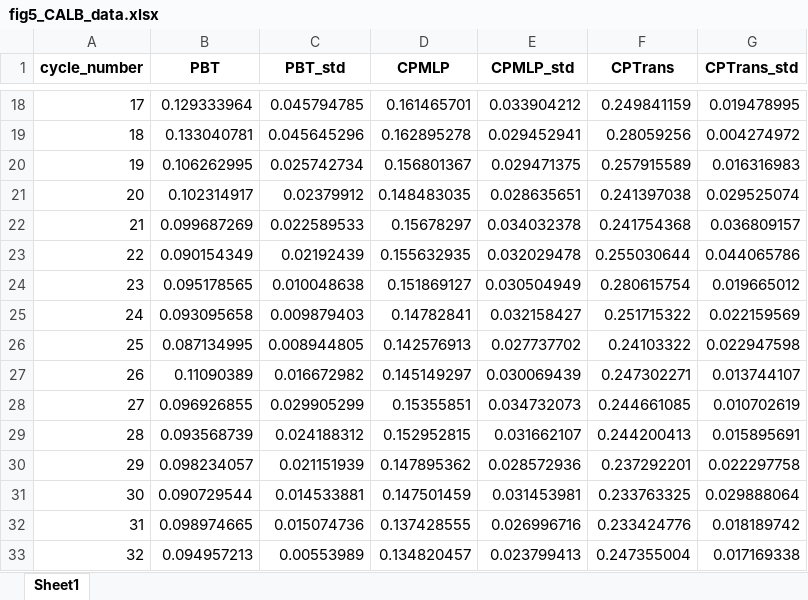
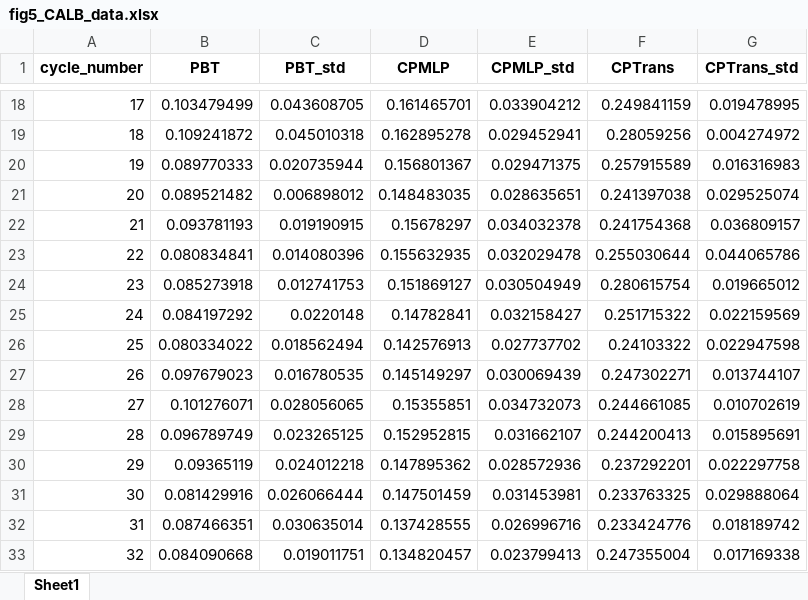
Before and after one commit to Ruifeng-Tan/PBT, an Excel workbook: results/fig5_CALB_data.xlsx, sheet Sheet1, drawn as a sheet; only a part is shown, gaps mark what is left out; values as stored, in another font and other column widths than the file's, no borders; the diff covers the shown part only; the diff names each change by its address in the sheet, - before the commit and + after, or states it on an @@ line.

```diff
--- a/results/fig5_CALB_data.xlsx (sheet Sheet1)
+++ b/results/fig5_CALB_data.xlsx (sheet Sheet1)
-B18 (PBT): 0.129333964
+B18 (PBT): 0.103479499
-C18 (PBT_std): 0.045794785
+C18 (PBT_std): 0.043608705
-B19 (PBT): 0.133040781
+B19 (PBT): 0.109241872
-C19 (PBT_std): 0.045645296
+C19 (PBT_std): 0.045010318
-B20 (PBT): 0.106262995
+B20 (PBT): 0.089770333
-C20 (PBT_std): 0.025742734
+C20 (PBT_std): 0.020735944
-B21 (PBT): 0.102314917
+B21 (PBT): 0.089521482
-C21 (PBT_std): 0.02379912
+C21 (PBT_std): 0.006898012
-B22 (PBT): 0.099687269
+B22 (PBT): 0.093781193
-C22 (PBT_std): 0.022589533
+C22 (PBT_std): 0.019190915
-B23 (PBT): 0.090154349
+B23 (PBT): 0.080834841
-C23 (PBT_std): 0.02192439
+C23 (PBT_std): 0.014080396
-B24 (PBT): 0.095178565
+B24 (PBT): 0.085273918
-C24 (PBT_std): 0.010048638
+C24 (PBT_std): 0.012741753
-B25 (PBT): 0.093095658
+B25 (PBT): 0.084197292
-C25 (PBT_std): 0.009879403
+C25 (PBT_std): 0.0220148
-B26 (PBT): 0.087134995
+B26 (PBT): 0.080334022
-C26 (PBT_std): 0.008944805
+C26 (PBT_std): 0.018562494
-B27 (PBT): 0.11090389
+B27 (PBT): 0.097679023
-C27 (PBT_std): 0.016672982
+C27 (PBT_std): 0.016780535
-B28 (PBT): 0.096926855
+B28 (PBT): 0.101276071
-C28 (PBT_std): 0.029905299
+C28 (PBT_std): 0.028056065
-B29 (PBT): 0.093568739
+B29 (PBT): 0.096789749
-C29 (PBT_std): 0.024188312
+C29 (PBT_std): 0.023265125
-B30 (PBT): 0.098234057
+B30 (PBT): 0.09365119
-C30 (PBT_std): 0.021151939
+C30 (PBT_std): 0.024012218
-B31 (PBT): 0.090729544
+B31 (PBT): 0.081429916
-C31 (PBT_std): 0.014533881
+C31 (PBT_std): 0.026066444
-B32 (PBT): 0.098974665
+B32 (PBT): 0.087466351
-C32 (PBT_std): 0.015074736
+C32 (PBT_std): 0.030635014
-B33 (PBT): 0.094957213
+B33 (PBT): 0.084090668
-C33 (PBT_std): 0.00553989
+C33 (PBT_std): 0.019011751
```
Also changed, not shown: 168 edited cells elsewhere in this sheet, 26 other files.
